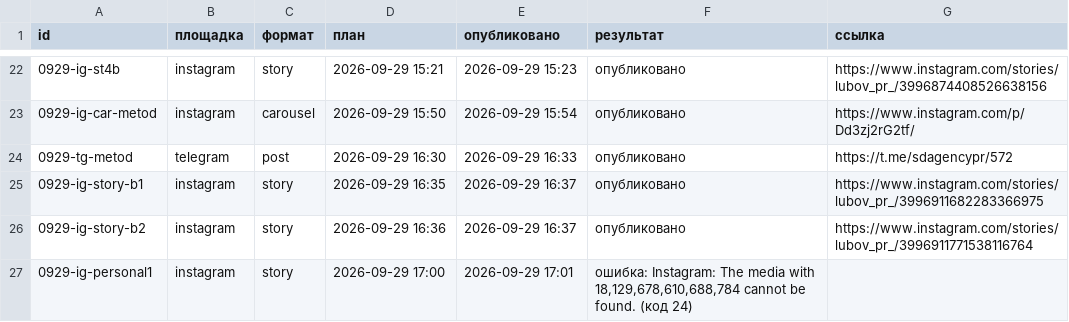
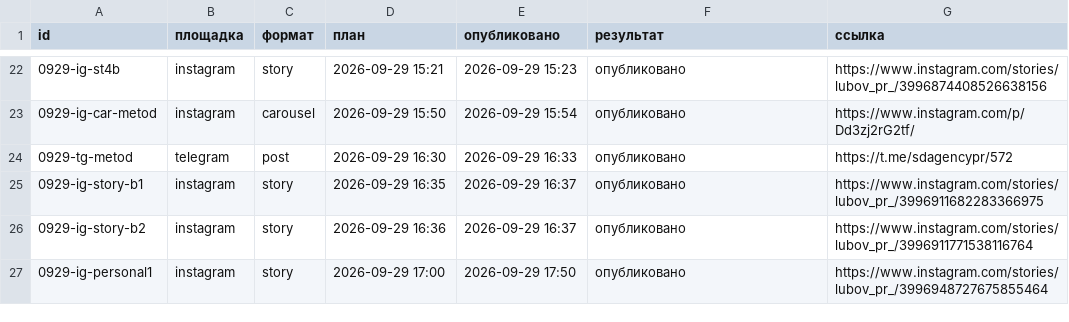
Before and after one commit to pavlik10011991-commits/avtoposter-lubovy, a CSV file: status.csv, drawn as a sheet; only a part is shown, gaps mark what is left out; the diff names each change by its address in the sheet, - before the commit and + after, or states it on an @@ line.

Commit message:
журнал: 2026-09-29 14:50 UTC

```diff
--- a/status.csv
+++ b/status.csv
-E27 (опубликовано): 2026-09-29 17:01
+E27 (опубликовано): 2026-09-29 17:50
-F27 (результат): ошибка: Instagram: The media with 18,129,678,610,688,784 cannot be found. (код 24)
+F27 (результат): опубликовано
-G27 (ссылка): (empty)
+G27 (ссылка): https://www.instagram.com/stories/lubov_pr_/3996948727675855464
```
